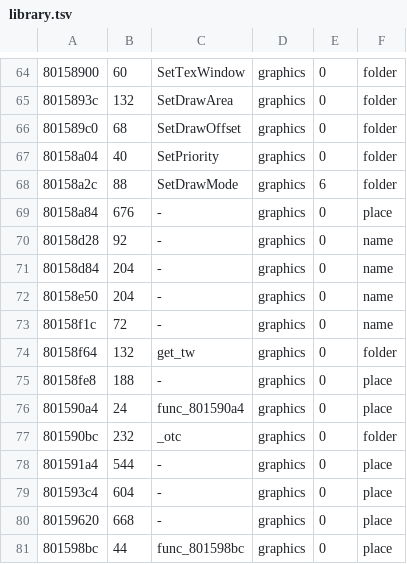
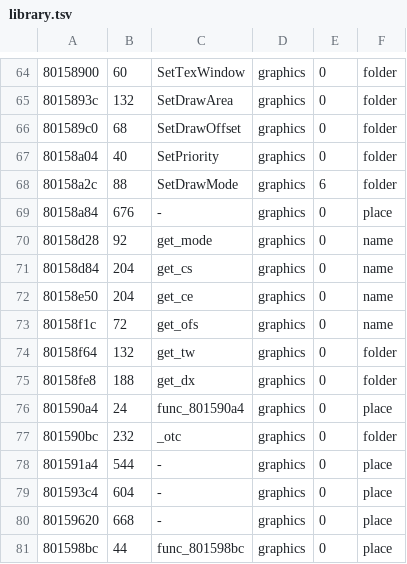
Before and after one commit to fliperama86/sfa2-decomp, a TSV file: ps1/inventory/library.tsv, drawn as a sheet; only a part is shown, gaps mark what is left out.

```diff
--- a/ps1/inventory/library.tsv
+++ b/ps1/inventory/library.tsv
@@ -69,8 +69,8 @@
 80158a84	676	-	graphics	0	place
-80158d28	92	-	graphics	0	name
-80158d84	204	-	graphics	0	name
-80158e50	204	-	graphics	0	name
-80158f1c	72	-	graphics	0	name
+80158d28	92	get_mode	graphics	0	name
+80158d84	204	get_cs	graphics	0	name
+80158e50	204	get_ce	graphics	0	name
+80158f1c	72	get_ofs	graphics	0	name
 80158f64	132	get_tw	graphics	0	folder
-80158fe8	188	-	graphics	0	place
+80158fe8	188	get_dx	graphics	0	folder
 801590a4	24	func_801590a4	graphics	0	place
```
Also changed, not shown: 6 other files.
